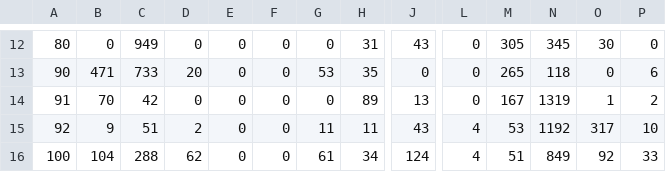
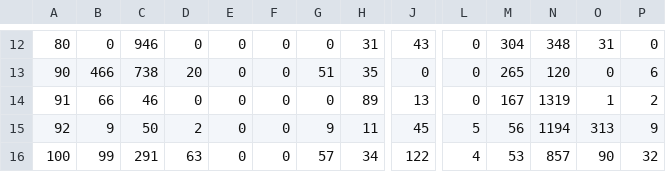
Before and after one commit to sum1lim/sea_ice_remote_sensing, a CSV file: results/NN_metadata_1/confusion_matrix.csv, drawn as a sheet; only a part is shown, gaps mark what is left out; the diff covers the shown part only; the diff names each change by its address in the sheet, - before the commit and + after, or states it on an @@ line.

```diff
--- a/results/NN_metadata_1/confusion_matrix.csv
+++ b/results/NN_metadata_1/confusion_matrix.csv
-C12: 949
+C12: 946
-M12: 305
+M12: 304
-N12: 345
+N12: 348
-O12: 30
+O12: 31
-B13: 471
+B13: 466
-C13: 733
+C13: 738
-G13: 53
+G13: 51
-N13: 118
+N13: 120
-B14: 70
+B14: 66
-C14: 42
+C14: 46
-C15: 51
+C15: 50
-G15: 11
+G15: 9
-J15: 43
+J15: 45
-L15: 4
+L15: 5
-M15: 53
+M15: 56
-N15: 1192
+N15: 1194
-O15: 317
+O15: 313
-P15: 10
+P15: 9
-B16: 104
+B16: 99
-C16: 288
+C16: 291
-D16: 62
+D16: 63
-G16: 61
+G16: 57
-J16: 124
+J16: 122
-M16: 51
+M16: 53
-N16: 849
+N16: 857
-O16: 92
+O16: 90
-P16: 33
+P16: 32
```
Also changed, not shown: 32 edited cells elsewhere in this file, results/NN_GLCM_C15/confusion_matrix.csv, results/NN_GLCM_C8/confusion_matrix.csv, 51 other files.
